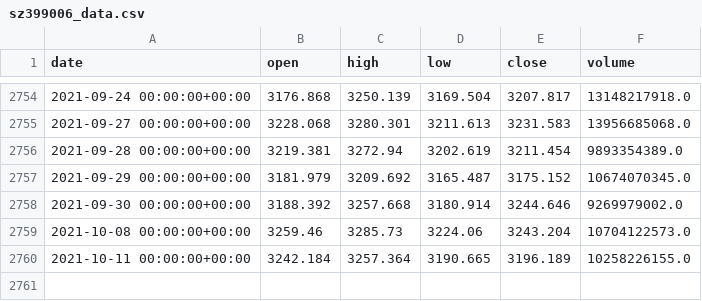
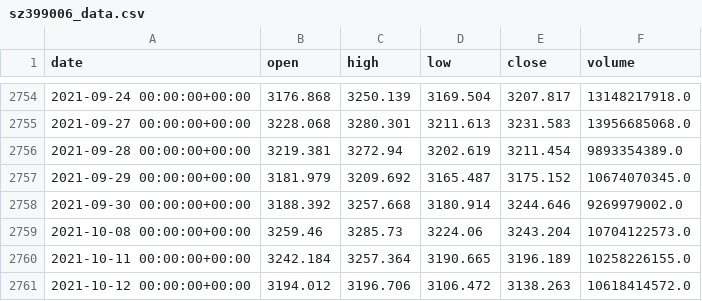
Before and after one commit to webclinic017/btproj, a CSV file: data/daily/sz399006_data.csv, drawn as a sheet; only a part is shown, gaps mark what is left out; the diff names each change by its address in the sheet, - before the commit and + after, or states it on an @@ line.

Commit message:
data 20211012

```diff
--- a/data/daily/sz399006_data.csv
+++ b/data/daily/sz399006_data.csv
+row 2761: 2021-10-12 00:00:00+00:00 | 3194.012 | 3196.706 | 3106.472 | 3138.263 | 10618414572.0
```
Also changed, not shown: data/daily/sh000016_data.csv, data/daily/sh000300_data.csv, 17 other files.
